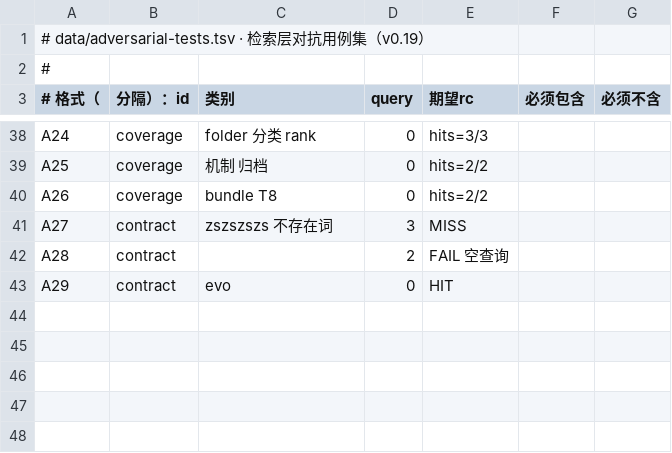
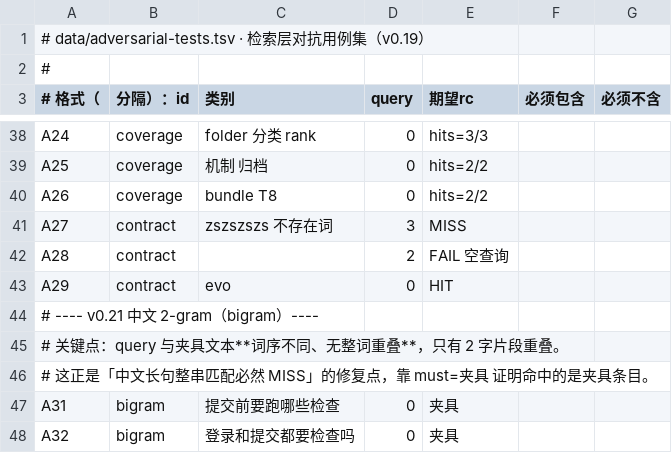
Before and after one commit to Xu004/evo-self-evolution, a TSV file: data/adversarial-tests.tsv, drawn as a sheet; only a part is shown, gaps mark what is left out; the diff names each change by its address in the sheet, - before the commit and + after, or states it on an @@ line.

```diff
--- a/data/adversarial-tests.tsv
+++ b/data/adversarial-tests.tsv
+row 44: # ---- v0.21 中文 2-gram（bigram）----
+row 45: # 关键点：query 与夹具文本**词序不同、无整词重叠**，只有 2 字片段重叠。
+row 46: # 这正是「中文长句整串匹配必然 MISS」的修复点，靠 must=夹具 证明命中的是夹具条目。
+row 47: A31 | bigram | 提交前要跑哪些检查 | 0 | 夹具
+row 48: A32 | bigram | 登录和提交都要检查吗 | 0 | 夹具
```
Also changed, not shown: data/adv-fixture.tsv, data/store/index.tsv, 19 other files.
